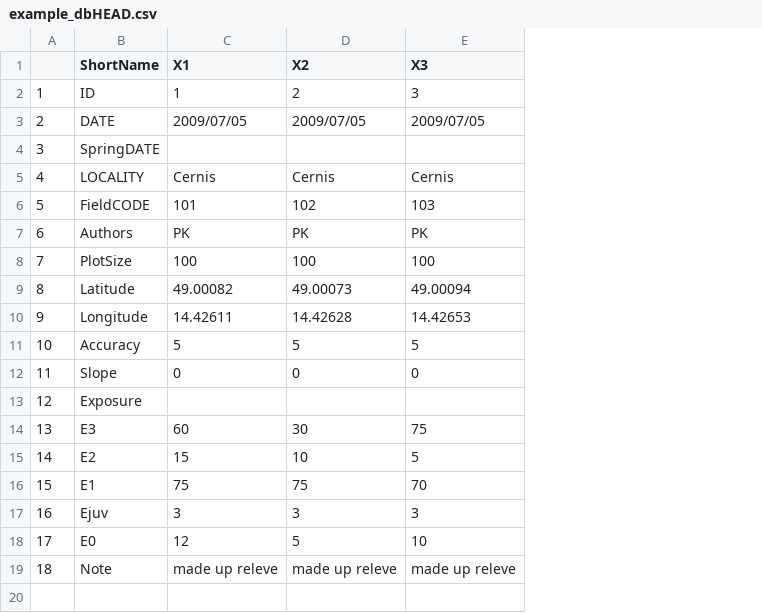
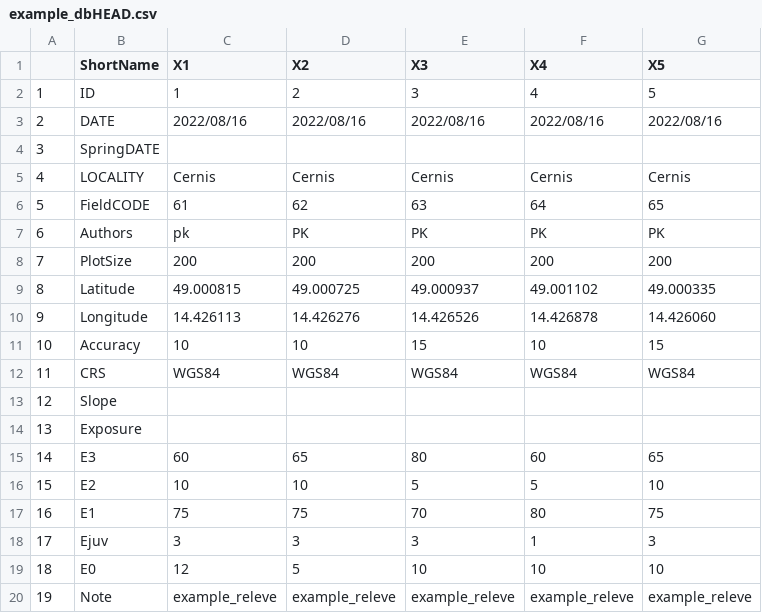
Before and after one commit to cran/Rveg, a CSV file: inst/extdata/example_dbHEAD.csv, drawn as a sheet; addresses are those after the commit; the diff names each change by its address in the sheet, - before the commit and + after, or states it on an @@ line.

```diff
--- a/inst/extdata/example_dbHEAD.csv
+++ b/inst/extdata/example_dbHEAD.csv
+column F (X4), rows 2-11: 4 | 2022/08/16 |  | Cernis | 64 | PK | 200 | 49.001102 | 14.426878 | 10; rows 15-20: 60 | 5 | 80 | 1 | 10 | example_releve
+column G (X5), rows 2-11: 5 | 2022/08/16 |  | Cernis | 65 | PK | 200 | 49.000335 | 14.426060 | 15; rows 15-20: 65 | 10 | 75 | 3 | 10 | example_releve
-C3 (X1): 2009/07/05
+C3 (X1): 2022/08/16
-D3 (X2): 2009/07/05
+D3 (X2): 2022/08/16
-E3 (X3): 2009/07/05
+E3 (X3): 2022/08/16
-C6 (X1): 101
+C6 (X1): 61
-D6 (X2): 102
+D6 (X2): 62
-E6 (X3): 103
+E6 (X3): 63
-C7 (X1): PK
+C7 (X1): pk
-C8 (X1): 100
+C8 (X1): 200
-D8 (X2): 100
+D8 (X2): 200
-E8 (X3): 100
+E8 (X3): 200
-C9 (X1): 49.00082
+C9 (X1): 49.000815
-D9 (X2): 49.00073
+D9 (X2): 49.000725
-E9 (X3): 49.00094
+E9 (X3): 49.000937
-C10 (X1): 14.42611
+C10 (X1): 14.426113
-D10 (X2): 14.42628
+D10 (X2): 14.426276
-E10 (X3): 14.42653
+E10 (X3): 14.426526
-C11 (X1): 5
+C11 (X1): 10
-D11 (X2): 5
+D11 (X2): 10
-E11 (X3): 5
+E11 (X3): 15
+row 12: 11 | CRS | WGS84 | WGS84 | WGS84 | WGS84 | WGS84
@@ column A renumbered from row 13 down @@
-C13 (X1): 0
+C13 (X1): (empty)
-D13 (X2): 0
+D13 (X2): (empty)
-E13 (X3): 0
+E13 (X3): (empty)
-D15 (X2): 30
+D15 (X2): 65
-E15 (X3): 75
+E15 (X3): 80
-C16 (X1): 15
+C16 (X1): 10
-C20 (X1): made up releve
+C20 (X1): example_releve
-D20 (X2): made up releve
+D20 (X2): example_releve
-E20 (X3): made up releve
+E20 (X3): example_releve
```
Also changed, not shown: inst/extdata/example_dbREL.csv, inst/extdata/tvexport.csv, 22 other files.
